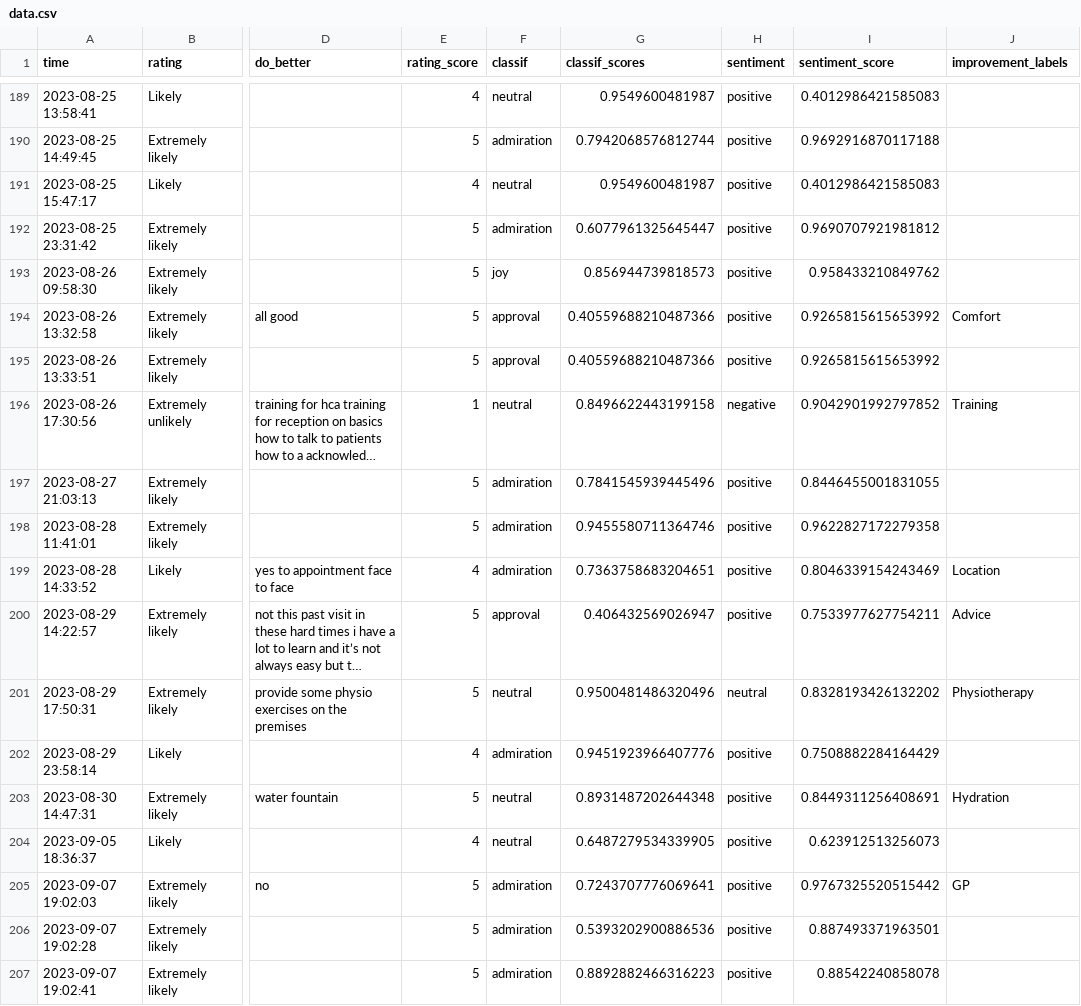
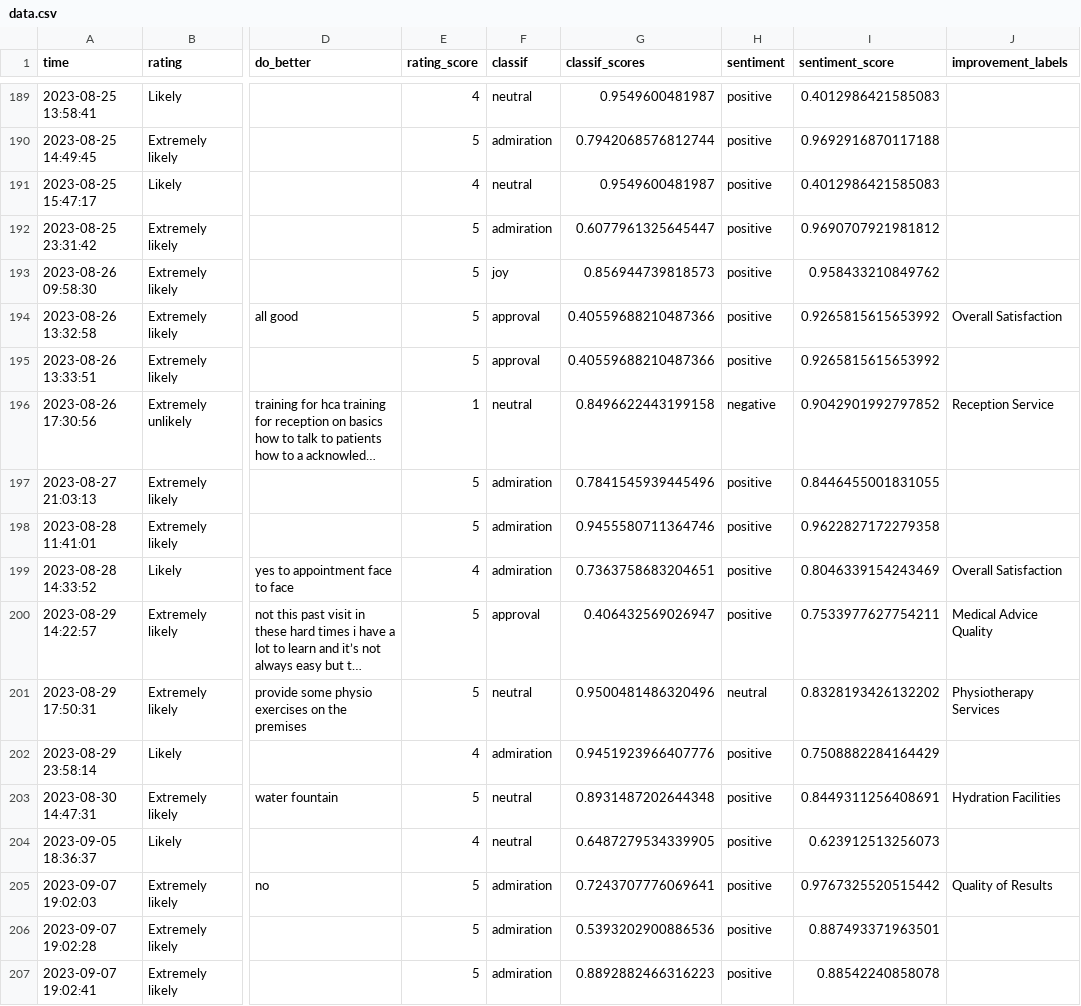
Before and after one commit to janduplessis883/friends-and-family-test-analysis, a CSV file: friendsfamilytest/data/data.csv, drawn as a sheet; only a part is shown, gaps mark what is left out; long unchanged cells end in …; the diff covers the shown part only; the diff names each change by its address in the sheet, - before the commit and + after, or states it on an @@ line.

```diff
--- a/friendsfamilytest/data/data.csv
+++ b/friendsfamilytest/data/data.csv
-J194 (improvement_labels): Comfort
+J194 (improvement_labels): Overall Satisfaction
-J196 (improvement_labels): Training
+J196 (improvement_labels): Reception Service
-J199 (improvement_labels): Location
+J199 (improvement_labels): Overall Satisfaction
-J200 (improvement_labels): Advice
+J200 (improvement_labels): Medical Advice Quality
-J201 (improvement_labels): Physiotherapy
+J201 (improvement_labels): Physiotherapy Services
-J203 (improvement_labels): Hydration
+J203 (improvement_labels): Hydration Facilities
-J205 (improvement_labels): GP
+J205 (improvement_labels): Quality of Results
```
Also changed, not shown: 190 edited cells elsewhere in this file, 1 other file.
